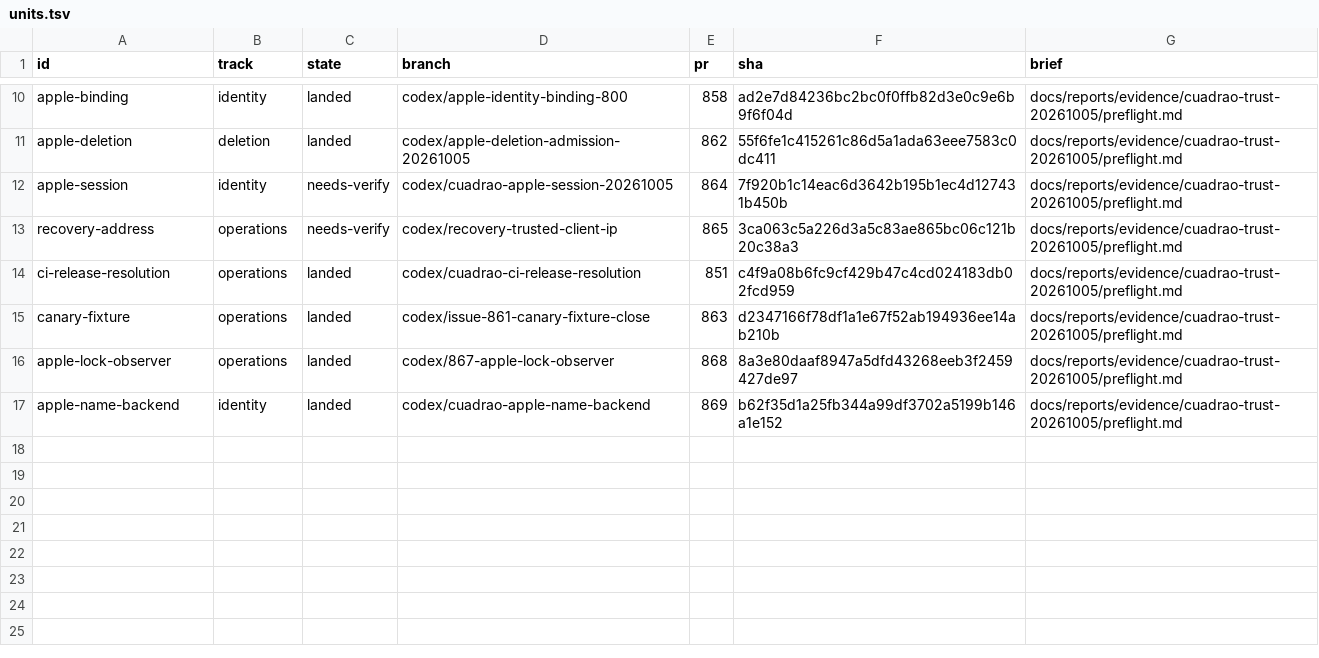
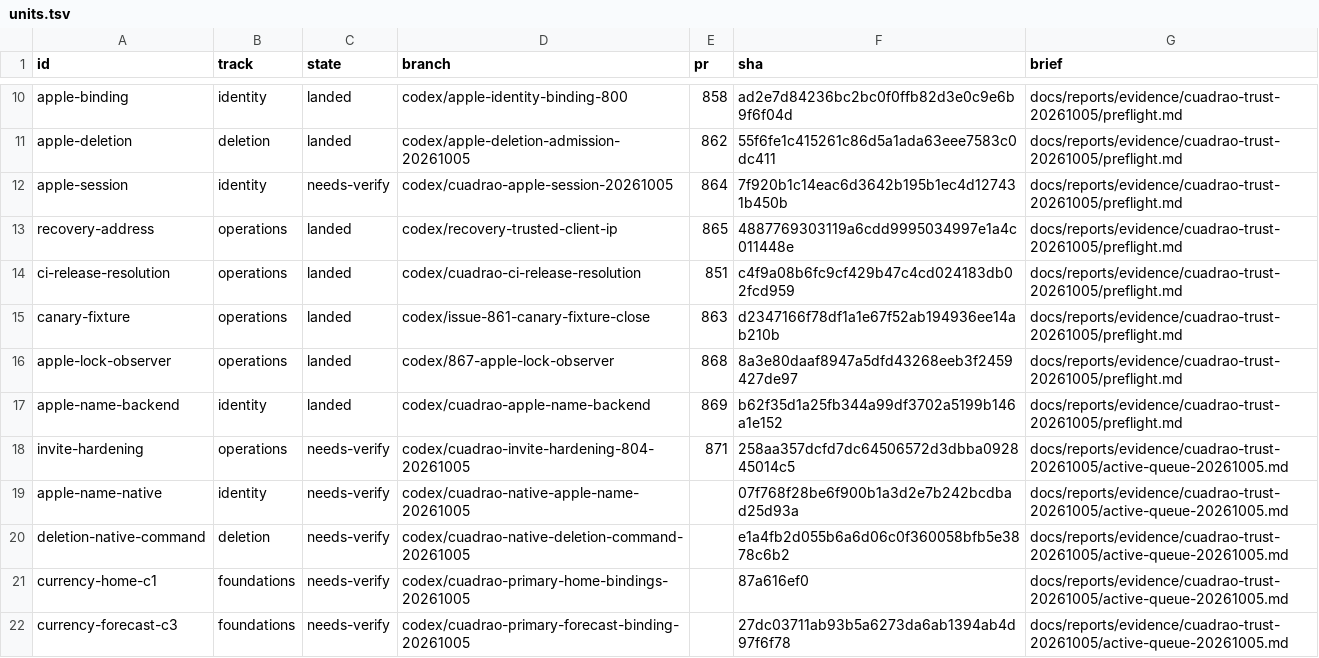
Before and after one commit to lagarcess/argus, a TSV file: docs/reports/evidence/cuadrao-trust-20261005/orchestration/units.tsv, drawn as a sheet; only a part is shown, gaps mark what is left out.

Commit message:
docs(operations): record guarded recovery landing and verification hold

```diff
--- a/docs/reports/evidence/cuadrao-trust-20261005/orchestration/units.tsv
+++ b/docs/reports/evidence/cuadrao-trust-20261005/orchestration/units.tsv
@@ -12,3 +12,3 @@ apple-deletion	deletion	landed	codex/apple-deletion-admission-20261005	862	55f6f
 apple-session	identity	needs-verify	codex/cuadrao-apple-session-20261005	864	7f920b1c14eac6d3642b195b1ec4d127431b450b	docs/reports/evidence/cuadrao-trust-20261005/preflight.md
-recovery-address	operations	needs-verify	codex/recovery-trusted-client-ip	865	3ca063c5a226d3a5c83ae865bc06c121b20c38a3	docs/reports/evidence/cuadrao-trust-20261005/preflight.md
+recovery-address	operations	landed	codex/recovery-trusted-client-ip	865	4887769303119a6cdd9995034997e1a4c011448e	docs/reports/evidence/cuadrao-trust-20261005/preflight.md
 ci-release-resolution	operations	landed	codex/cuadrao-ci-release-resolution	851	c4f9a08b6fc9cf429b47c4cd024183db02fcd959	docs/reports/evidence/cuadrao-trust-20261005/preflight.md
@@ -17 +17,6 @@ apple-lock-observer	operations	landed	codex/867-apple-lock-observer	868	8a3e80da
 apple-name-backend	identity	landed	codex/cuadrao-apple-name-backend	869	b62f35d1a25fb344a99df3702a5199b146a1e152	docs/reports/evidence/cuadrao-trust-20261005/preflight.md
+invite-hardening	operations	needs-verify	codex/cuadrao-invite-hardening-804-20261005	871	258aa357dcfd7dc64506572d3dbba092845014c5	docs/reports/evidence/cuadrao-trust-20261005/active-queue-20261005.md
+apple-name-native	identity	needs-verify	codex/cuadrao-native-apple-name-20261005		07f768f28be6f900b1a3d2e7b242bcdbad25d93a	docs/reports/evidence/cuadrao-trust-20261005/active-queue-20261005.md
+deletion-native-command	deletion	needs-verify	codex/cuadrao-native-deletion-command-20261005		e1a4fb2d055b6a6d06c0f360058bfb5e3878c6b2	docs/reports/evidence/cuadrao-trust-20261005/active-queue-20261005.md
+currency-home-c1	foundations	needs-verify	codex/cuadrao-primary-home-bindings-20261005		87a616ef0	docs/reports/evidence/cuadrao-trust-20261005/active-queue-20261005.md
+currency-forecast-c3	foundations	needs-verify	codex/cuadrao-primary-forecast-binding-20261005		27dc03711ab93b5a6273da6ab1394ab4d97f6f78	docs/reports/evidence/cuadrao-trust-20261005/active-queue-20261005.md
```
Also changed, not shown: 10 other files.
